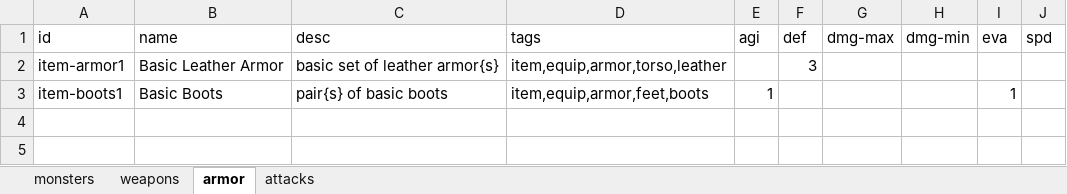
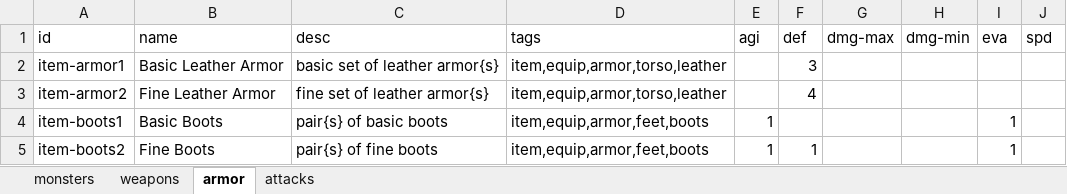
Before and after one commit to urbanyeti/go-hero-game, an Excel workbook: content/content.xlsx, sheet armor, drawn as a sheet; values as stored, in another font and other column widths than the file's, no borders; the diff names each change by its address in the sheet, - before the commit and + after, or states it on an @@ line.

```diff
--- a/content/content.xlsx (sheet armor)
+++ b/content/content.xlsx (sheet armor)
+row 3: item-armor2 | Fine Leather Armor | fine set of leather armor{s} | item,equip,armor,torso,leather |  | 4
+row 5: item-boots2 | Fine Boots | pair{s} of fine boots | item,equip,armor,feet,boots | 1 | 1 |  |  | 1
```
Also changed, not shown: sheet weapons, sheet monsters, sheet attacks, 6 other files.
